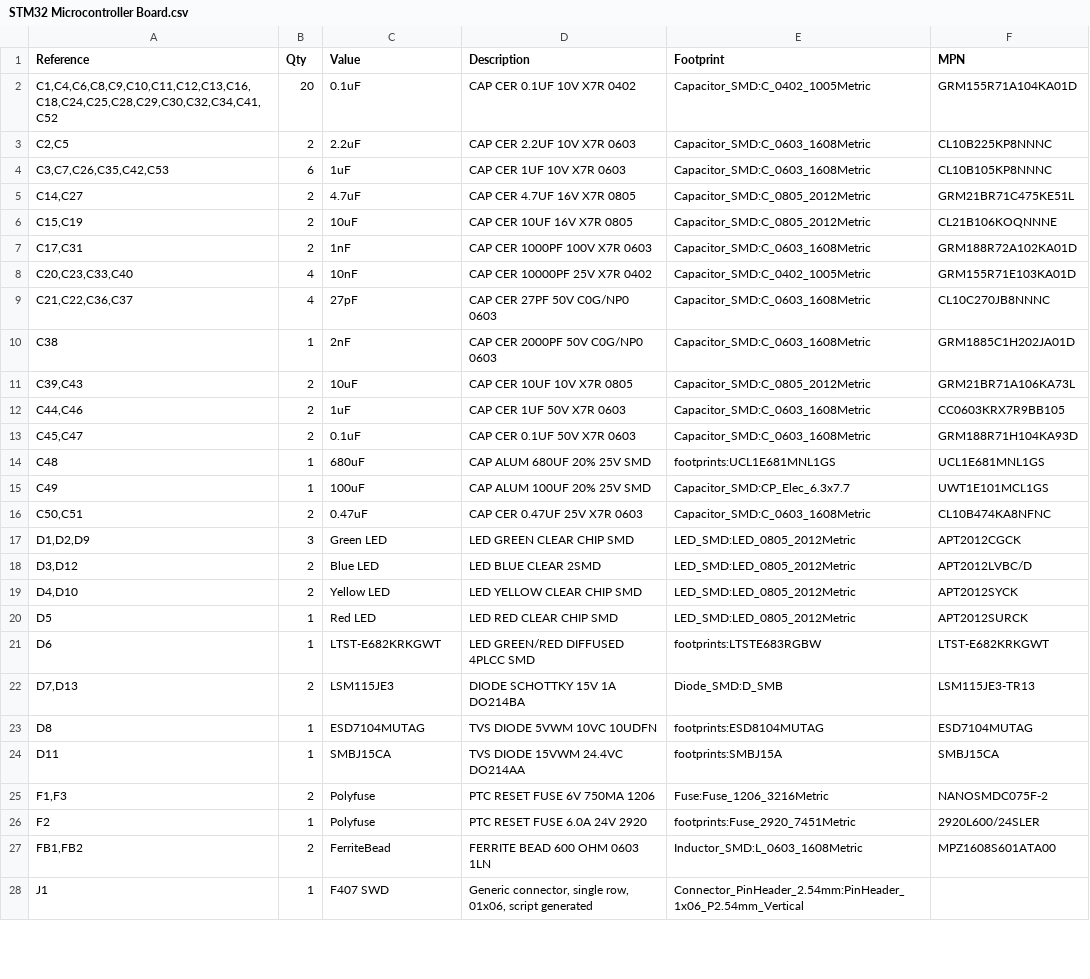
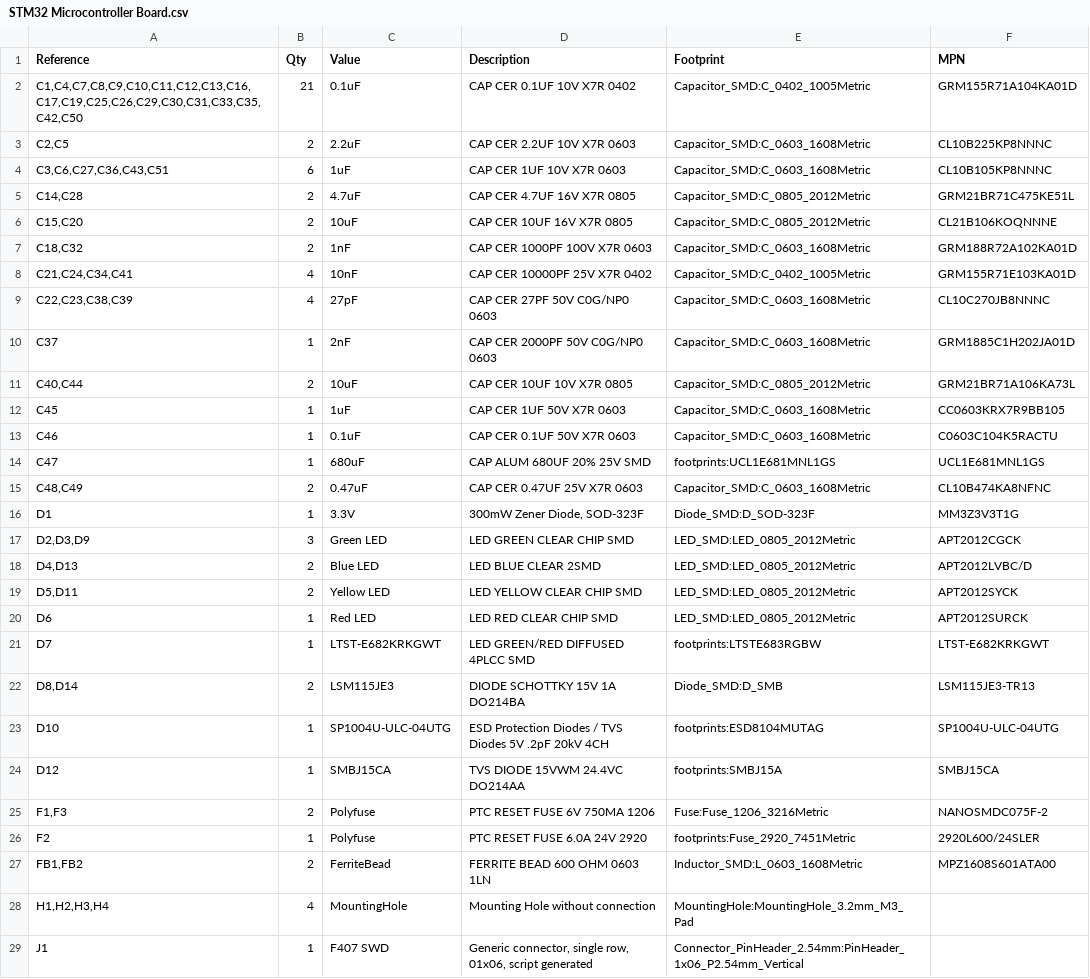
Before and after one commit to WajahatullaSharif/STM32-Microcontroller-Board, a CSV file: STM32 Microcontroller Board.csv, drawn as a sheet; only a part is shown; the diff covers the shown part only.

```diff
--- a/STM32 Microcontroller Board.csv
+++ b/STM32 Microcontroller Board.csv
@@ -1,25 +1,25 @@
 "Reference","Qty","Value","Description","Footprint","MPN"
-"C1,C4,C6,C8,C9,C10,C11,C12,C13,C16,C18,C24,C25,C28,C29,C30,C32,C34,C41,C52","20","0.1uF","CAP CER 0.1UF 10V X7R 0402","Capacitor_SMD:C_0402_1005Metric","GRM155R71A104KA01D"
+"C1,C4,C7,C8,C9,C10,C11,C12,C13,C16,C17,C19,C25,C26,C29,C30,C31,C33,C35,C42,C50","21","0.1uF","CAP CER 0.1UF 10V X7R 0402","Capacitor_SMD:C_0402_1005Metric","GRM155R71A104KA01D"
 "C2,C5","2","2.2uF","CAP CER 2.2UF 10V X7R 0603","Capacitor_SMD:C_0603_1608Metric","CL10B225KP8NNNC"
-"C3,C7,C26,C35,C42,C53","6","1uF","CAP CER 1UF 10V X7R 0603","Capacitor_SMD:C_0603_1608Metric","CL10B105KP8NNNC"
-"C14,C27","2","4.7uF","CAP CER 4.7UF 16V X7R 0805","Capacitor_SMD:C_0805_2012Metric","GRM21BR71C475KE51L"
-"C15,C19","2","10uF","CAP CER 10UF 16V X7R 0805","Capacitor_SMD:C_0805_2012Metric","CL21B106KOQNNNE"
-"C17,C31","2","1nF","CAP CER 1000PF 100V X7R 0603","Capacitor_SMD:C_0603_1608Metric","GRM188R72A102KA01D"
-"C20,C23,C33,C40","4","10nF","CAP CER 10000PF 25V X7R 0402","Capacitor_SMD:C_0402_1005Metric","GRM155R71E103KA01D"
-"C21,C22,C36,C37","4","27pF","CAP CER 27PF 50V C0G/NP0 0603","Capacitor_SMD:C_0603_1608Metric","CL10C270JB8NNNC"
-"C38","1","2nF","CAP CER 2000PF 50V C0G/NP0 0603","Capacitor_SMD:C_0603_1608Metric","GRM1885C1H202JA01D"
-"C39,C43","2","10uF","CAP CER 10UF 10V X7R 0805","Capacitor_SMD:C_0805_2012Metric","GRM21BR71A106KA73L"
-"C44,C46","2","1uF","CAP CER 1UF 50V X7R 0603","Capacitor_SMD:C_0603_1608Metric","CC0603KRX7R9BB105"
-"C45,C47","2","0.1uF","CAP CER 0.1UF 50V X7R 0603","Capacitor_SMD:C_0603_1608Metric","GRM188R71H104KA93D"
-"C48","1","680uF","CAP ALUM 680UF 20% 25V SMD","footprints:UCL1E681MNL1GS","UCL1E681MNL1GS"
-"C49","1","100uF","CAP ALUM 100UF 20% 25V SMD","Capacitor_SMD:CP_Elec_6.3x7.7","UWT1E101MCL1GS"
-"C50,C51","2","0.47uF","CAP CER 0.47UF 25V X7R 0603","Capacitor_SMD:C_0603_1608Metric","CL10B474KA8NFNC"
-"D1,D2,D9","3","Green LED","LED GREEN CLEAR CHIP SMD","LED_SMD:LED_0805_2012Metric","APT2012CGCK"
-"D3,D12","2","Blue LED","LED BLUE CLEAR 2SMD","LED_SMD:LED_0805_2012Metric","APT2012LVBC/D"
-"D4,D10","2","Yellow LED","LED YELLOW CLEAR CHIP SMD","LED_SMD:LED_0805_2012Metric","APT2012SYCK"
-"D5","1","Red LED","LED RED CLEAR CHIP SMD","LED_SMD:LED_0805_2012Metric","APT2012SURCK"
-"D6","1","LTST-E682KRKGWT","LED GREEN/RED DIFFUSED 4PLCC SMD","footprints:LTSTE683RGBW","LTST-E682KRKGWT"
-"D7,D13","2","LSM115JE3","DIODE SCHOTTKY 15V 1A DO214BA","Diode_SMD:D_SMB","LSM115JE3-TR13"
-"D8","1","ESD7104MUTAG","TVS DIODE 5VWM 10VC 10UDFN","footprints:ESD8104MUTAG","ESD7104MUTAG"
-"D11","1","SMBJ15CA","TVS DIODE 15VWM 24.4VC DO214AA","footprints:SMBJ15A","SMBJ15CA   "
+"C3,C6,C27,C36,C43,C51","6","1uF","CAP CER 1UF 10V X7R 0603","Capacitor_SMD:C_0603_1608Metric","CL10B105KP8NNNC"
+"C14,C28","2","4.7uF","CAP CER 4.7UF 16V X7R 0805","Capacitor_SMD:C_0805_2012Metric","GRM21BR71C475KE51L"
+"C15,C20","2","10uF","CAP CER 10UF 16V X7R 0805","Capacitor_SMD:C_0805_2012Metric","CL21B106KOQNNNE"
+"C18,C32","2","1nF","CAP CER 1000PF 100V X7R 0603","Capacitor_SMD:C_0603_1608Metric","GRM188R72A102KA01D"
+"C21,C24,C34,C41","4","10nF","CAP CER 10000PF 25V X7R 0402","Capacitor_SMD:C_0402_1005Metric","GRM155R71E103KA01D"
+"C22,C23,C38,C39","4","27pF","CAP CER 27PF 50V C0G/NP0 0603","Capacitor_SMD:C_0603_1608Metric","CL10C270JB8NNNC"
+"C37","1","2nF","CAP CER 2000PF 50V C0G/NP0 0603","Capacitor_SMD:C_0603_1608Metric","GRM1885C1H202JA01D"
+"C40,C44","2","10uF","CAP CER 10UF 10V X7R 0805","Capacitor_SMD:C_0805_2012Metric","GRM21BR71A106KA73L"
+"C45","1","1uF","CAP CER 1UF 50V X7R 0603","Capacitor_SMD:C_0603_1608Metric","CC0603KRX7R9BB105"
+"C46","1","0.1uF","CAP CER 0.1UF 50V X7R 0603","Capacitor_SMD:C_0603_1608Metric","C0603C104K5RACTU"
+"C47","1","680uF","CAP ALUM 680UF 20% 25V SMD","footprints:UCL1E681MNL1GS","UCL1E681MNL1GS"
+"C48,C49","2","0.47uF","CAP CER 0.47UF 25V X7R 0603","Capacitor_SMD:C_0603_1608Metric","CL10B474KA8NFNC"
+"D1","1","3.3V","300mW Zener Diode, SOD-323F","Diode_SMD:D_SOD-323F","MM3Z3V3T1G"
+"D2,D3,D9","3","Green LED","LED GREEN CLEAR CHIP SMD","LED_SMD:LED_0805_2012Metric","APT2012CGCK"
+"D4,D13","2","Blue LED","LED BLUE CLEAR 2SMD","LED_SMD:LED_0805_2012Metric","APT2012LVBC/D"
+"D5,D11","2","Yellow LED","LED YELLOW CLEAR CHIP SMD","LED_SMD:LED_0805_2012Metric","APT2012SYCK"
+"D6","1","Red LED","LED RED CLEAR CHIP SMD","LED_SMD:LED_0805_2012Metric","APT2012SURCK"
+"D7","1","LTST-E682KRKGWT","LED GREEN/RED DIFFUSED 4PLCC SMD","footprints:LTSTE683RGBW","LTST-E682KRKGWT"
+"D8,D14","2","LSM115JE3","DIODE SCHOTTKY 15V 1A DO214BA","Diode_SMD:D_SMB","LSM115JE3-TR13"
+"D10","1","SP1004U-ULC-04UTG","ESD Protection Diodes / TVS Diodes 5V .2pF 20kV 4CH","footprints:ESD8104MUTAG","SP1004U-ULC-04UTG"
+"D12","1","SMBJ15CA","TVS DIODE 15VWM 24.4VC DO214AA","footprints:SMBJ15A","SMBJ15CA   "
 "F1,F3","2","Polyfuse","PTC RESET FUSE 6V 750MA 1206","Fuse:Fuse_1206_3216Metric","NANOSMDC075F-2"
@@ -27,2 +27,3 @@
 "FB1,FB2","2","FerriteBead","FERRITE BEAD 600 OHM 0603 1LN","Inductor_SMD:L_0603_1608Metric","MPZ1608S601ATA00"
+"H1,H2,H3,H4","4","MountingHole","Mounting Hole without connection","MountingHole:MountingHole_3.2mm_M3_Pad",""
 "J1","1","F407 SWD","Generic connector, single row, 01x06, script generated","Connector_PinHeader_2.54mm:PinHeader_1x06_P2.54mm_Vertical",""
```
Also changed, not shown: 3 added rows, 7 removed rows and 17 edited cells elsewhere in this file, 46 other files.
